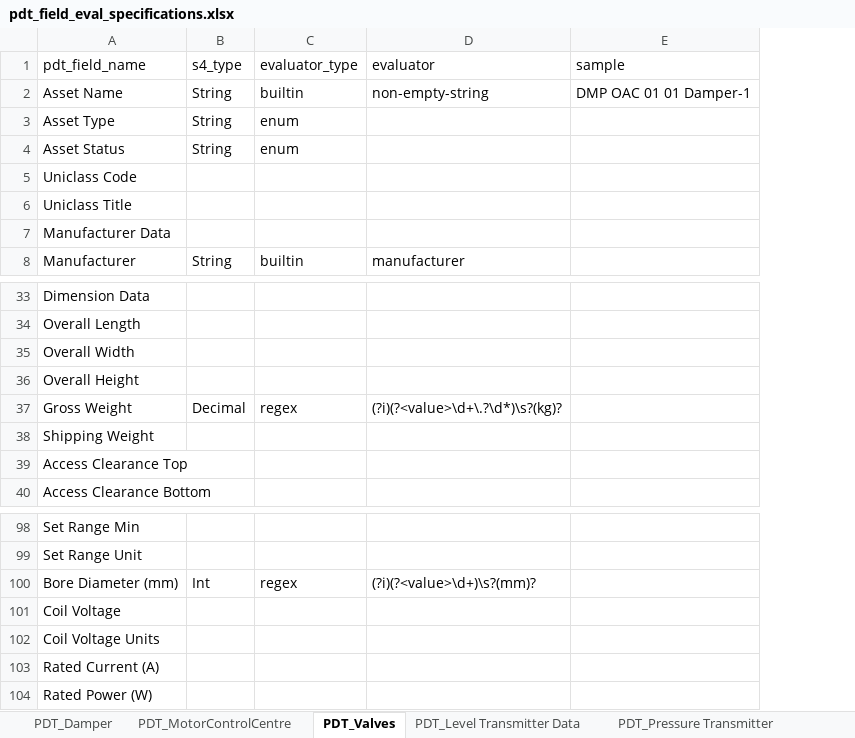
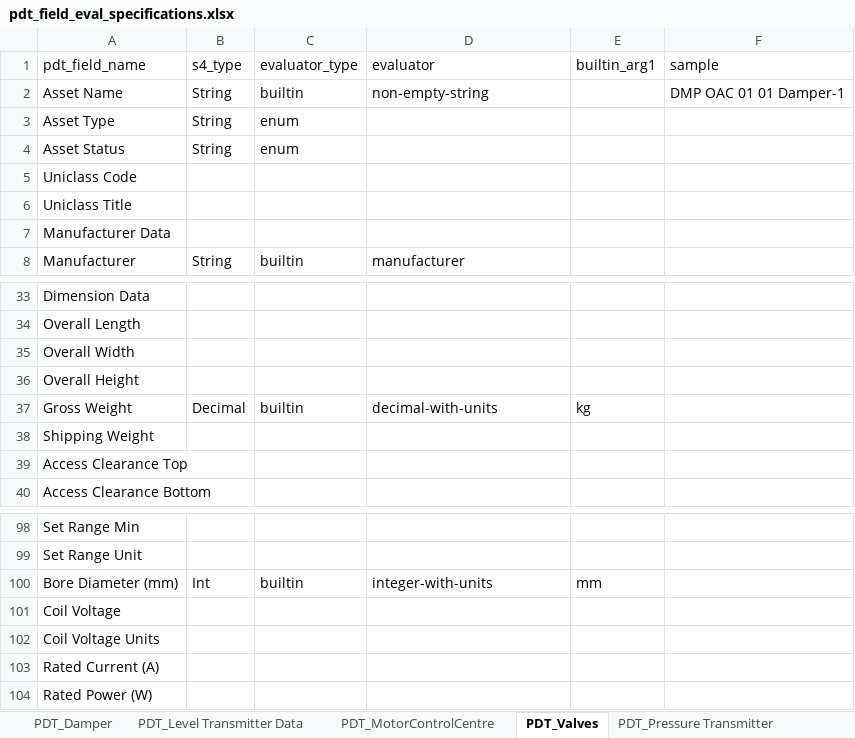
Before and after one commit to stephentetley/work-flix, an Excel workbook: data/S4Loader_configs/pdt_field_eval_specifications.xlsx, sheet PDT_Valves, drawn as a sheet; only a part is shown, gaps mark what is left out; values as stored, in another font and other column widths than the file's, no borders; the diff names each change by its address in the sheet, - before the commit and + after, or states it on an @@ line.

Commit message:
S4Loader - reduced use of regexs in pdt_field_eval_specifications. This is to avoid repeating common regexs and potentially introducing differences/mistakes.

```diff
--- a/data/S4Loader_configs/pdt_field_eval_specifications.xlsx (sheet PDT_Valves)
+++ b/data/S4Loader_configs/pdt_field_eval_specifications.xlsx (sheet PDT_Valves)
@@ sheet tab order changed: PDT_Damper | PDT_Level Transmitter Data | PDT_MotorControlCentre | PDT_Valves | PDT_Pressure Transmitter @@
+column E (builtin_arg1), row 37: kg; row 100: mm
-C37 (evaluator_type): regex
+C37 (evaluator_type): builtin
-D37 (evaluator): (?i)(?<value>\d+\.?\d*)\s?(kg)?
+D37 (evaluator): decimal-with-units
-C100 (evaluator_type): regex
+C100 (evaluator_type): builtin
-D100 (evaluator): (?i)(?<value>\d+)\s?(mm)?
+D100 (evaluator): integer-with-units
```
Also changed, not shown: sheet PDT_MotorControlCentre, sheet PDT_Pressure Transmitter, sheet PDT_Level Transmitter Data, sheet PDT_Damper, other sheet tabs, 5 other files.
